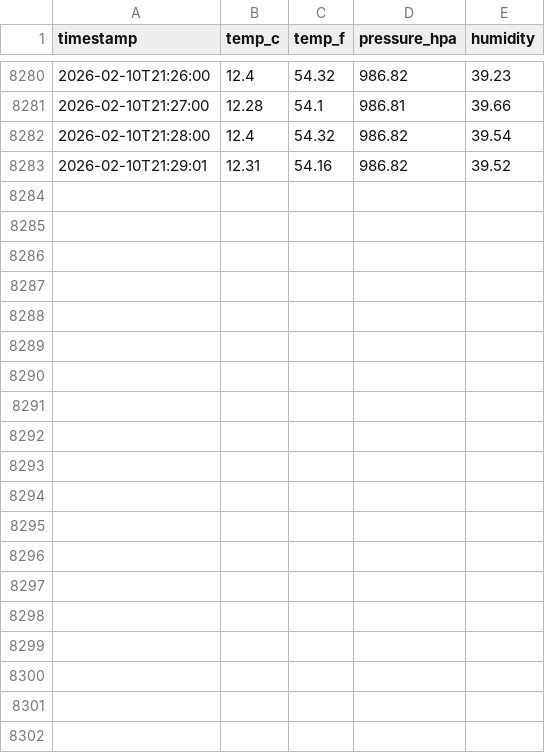
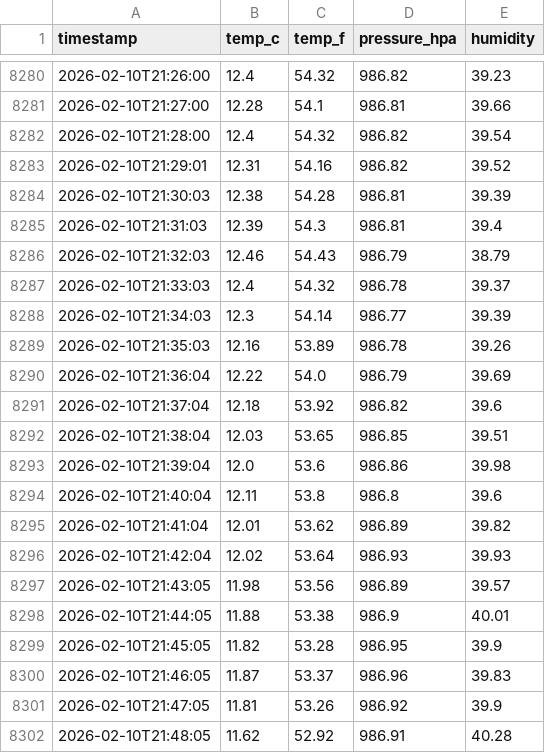
Before and after one commit to mr-hazmat/RPi_Compact-Weather-Station, a CSV file: docs/data/weather-last-week.csv, drawn as a sheet; only a part is shown, gaps mark what is left out; the diff covers the shown part only.

Commit message:
Weather DB update 2026-02-10 22:00

```diff
--- a/docs/data/weather-last-week.csv
+++ b/docs/data/weather-last-week.csv
@@ -8283 +8283,20 @@ timestamp,temp_c,temp_f,pressure_hpa,humidity
 2026-02-10T21:29:01,12.31,54.16,986.82,39.52
+2026-02-10T21:30:03,12.38,54.28,986.81,39.39
+2026-02-10T21:31:03,12.39,54.3,986.81,39.4
+2026-02-10T21:32:03,12.46,54.43,986.79,38.79
+2026-02-10T21:33:03,12.4,54.32,986.78,39.37
+2026-02-10T21:34:03,12.3,54.14,986.77,39.39
+2026-02-10T21:35:03,12.16,53.89,986.78,39.26
+2026-02-10T21:36:04,12.22,54.0,986.79,39.69
+2026-02-10T21:37:04,12.18,53.92,986.82,39.6
+2026-02-10T21:38:04,12.03,53.65,986.85,39.51
+2026-02-10T21:39:04,12.0,53.6,986.86,39.98
+2026-02-10T21:40:04,12.11,53.8,986.8,39.6
+2026-02-10T21:41:04,12.01,53.62,986.89,39.82
+2026-02-10T21:42:04,12.02,53.64,986.93,39.93
+2026-02-10T21:43:05,11.98,53.56,986.89,39.57
+2026-02-10T21:44:05,11.88,53.38,986.9,40.01
+2026-02-10T21:45:05,11.82,53.28,986.95,39.9
+2026-02-10T21:46:05,11.87,53.37,986.96,39.83
+2026-02-10T21:47:05,11.81,53.26,986.92,39.9
+2026-02-10T21:48:05,11.62,52.92,986.91,40.28
```
Also changed, not shown: 10 added rows elsewhere in this file, 1 other file.
